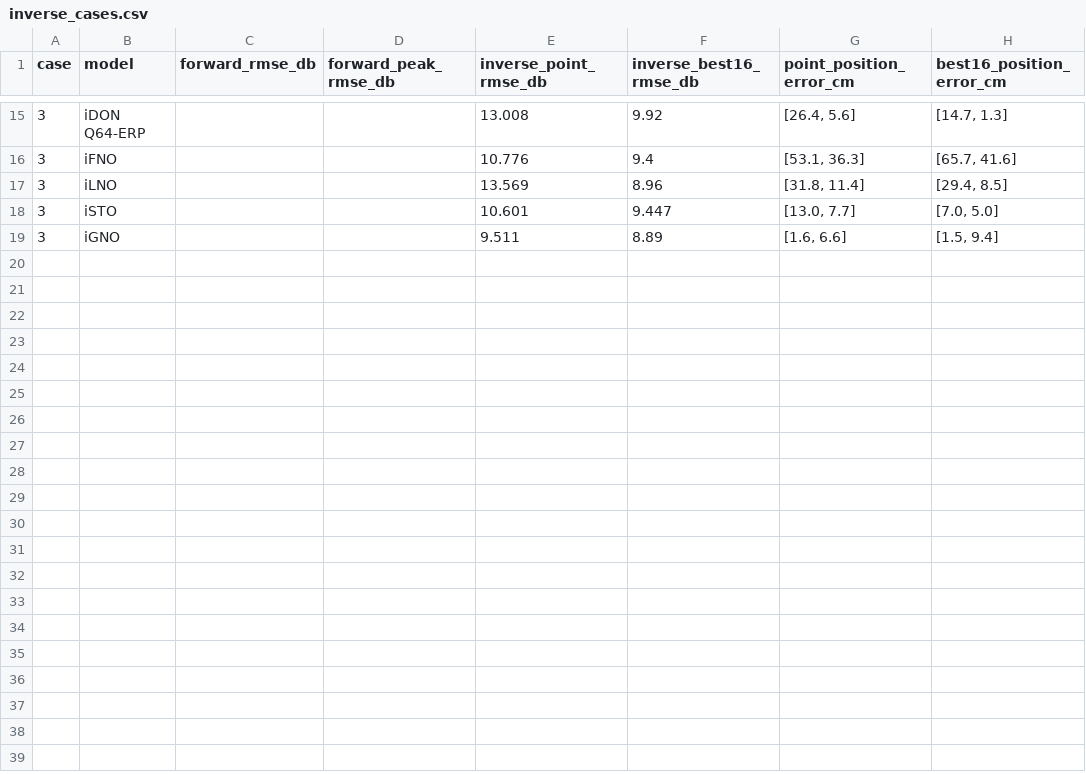
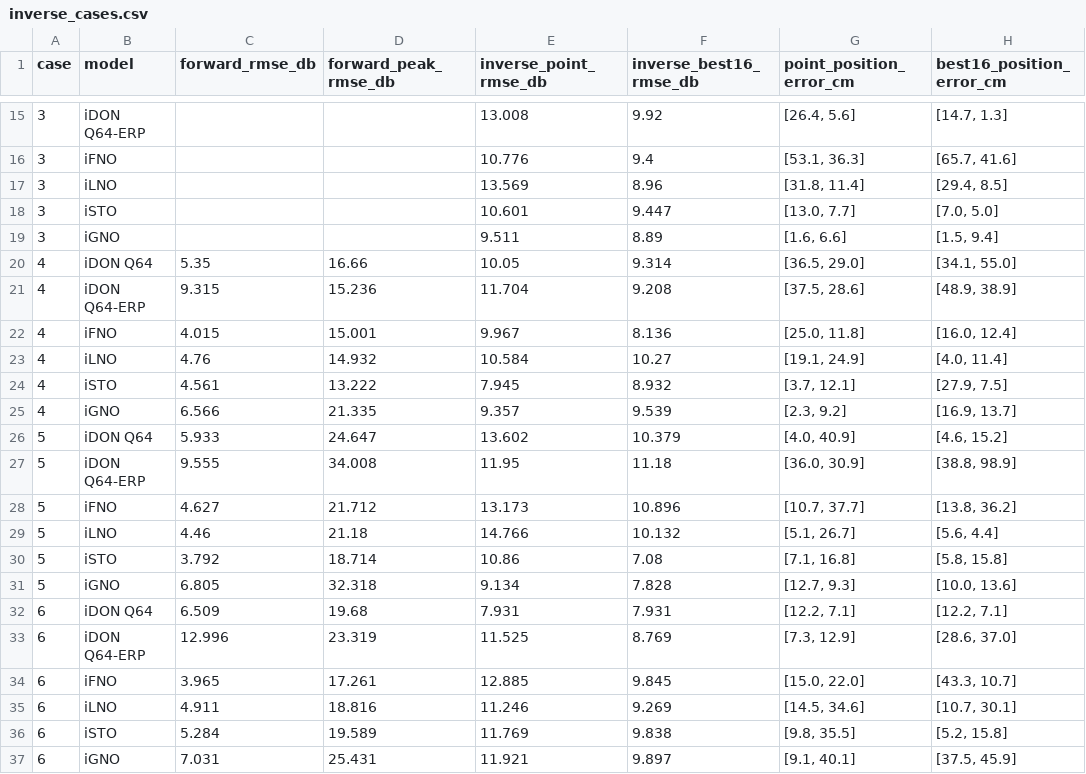
Before and after one commit to sherirashmi/code_3, a CSV file: presentation_figures/prediction_cases/inverse_cases.csv, drawn as a sheet; only a part is shown, gaps mark what is left out.

```diff
--- a/presentation_figures/prediction_cases/inverse_cases.csv
+++ b/presentation_figures/prediction_cases/inverse_cases.csv
@@ -19 +19,19 @@ case,model,forward_rmse_db,forward_peak_rmse_db,inverse_point_rmse_db,inverse_be
 3,iGNO,,,9.511,8.89,"[1.6, 6.6]","[1.5, 9.4]"
+4,iDON Q64,5.35,16.66,10.05,9.314,"[36.5, 29.0]","[34.1, 55.0]"
+4,iDON Q64-ERP,9.315,15.236,11.704,9.208,"[37.5, 28.6]","[48.9, 38.9]"
+4,iFNO,4.015,15.001,9.967,8.136,"[25.0, 11.8]","[16.0, 12.4]"
+4,iLNO,4.76,14.932,10.584,10.27,"[19.1, 24.9]","[4.0, 11.4]"
+4,iSTO,4.561,13.222,7.945,8.932,"[3.7, 12.1]","[27.9, 7.5]"
+4,iGNO,6.566,21.335,9.357,9.539,"[2.3, 9.2]","[16.9, 13.7]"
+5,iDON Q64,5.933,24.647,13.602,10.379,"[4.0, 40.9]","[4.6, 15.2]"
+5,iDON Q64-ERP,9.555,34.008,11.95,11.18,"[36.0, 30.9]","[38.8, 98.9]"
+5,iFNO,4.627,21.712,13.173,10.896,"[10.7, 37.7]","[13.8, 36.2]"
+5,iLNO,4.46,21.18,14.766,10.132,"[5.1, 26.7]","[5.6, 4.4]"
+5,iSTO,3.792,18.714,10.86,7.08,"[7.1, 16.8]","[5.8, 15.8]"
+5,iGNO,6.805,32.318,9.134,7.828,"[12.7, 9.3]","[10.0, 13.6]"
+6,iDON Q64,6.509,19.68,7.931,7.931,"[12.2, 7.1]","[12.2, 7.1]"
+6,iDON Q64-ERP,12.996,23.319,11.525,8.769,"[7.3, 12.9]","[28.6, 37.0]"
+6,iFNO,3.965,17.261,12.885,9.845,"[15.0, 22.0]","[43.3, 10.7]"
+6,iLNO,4.911,18.816,11.246,9.269,"[14.5, 34.6]","[10.7, 30.1]"
+6,iSTO,5.284,19.589,11.769,9.838,"[9.8, 35.5]","[5.2, 15.8]"
+6,iGNO,7.031,25.431,11.921,9.897,"[9.1, 40.1]","[37.5, 45.9]"
```
Also changed, not shown: presentation_figures/prediction_cases/forward_cases.csv, 18 other files.
